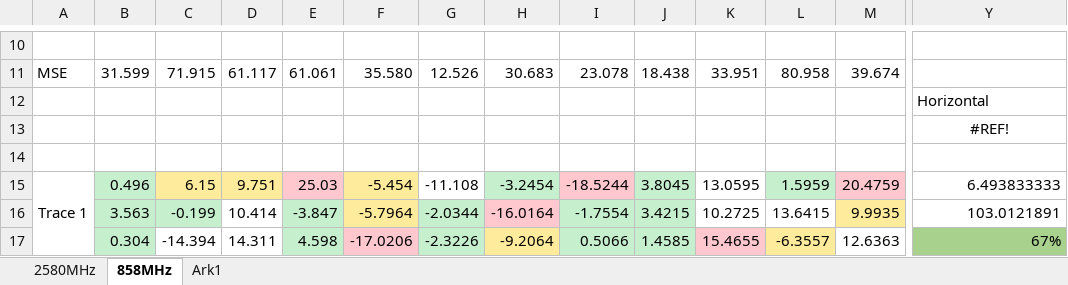
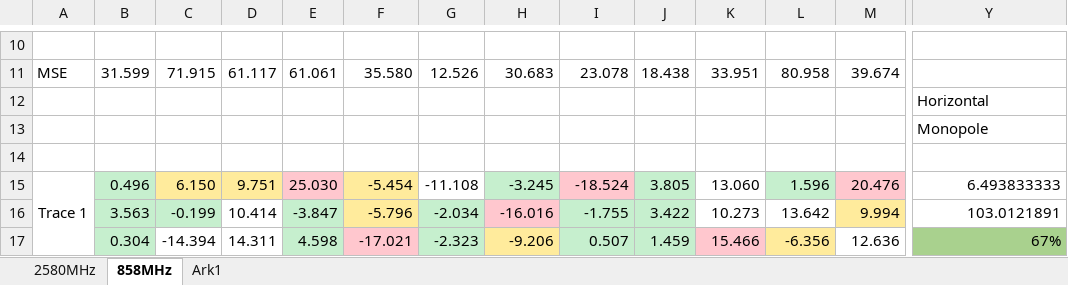
Before and after one commit to tkjj13/P7, an Excel workbook: Meas/figs858/diff858.xlsx, sheet 858MHz, drawn as a sheet; only a part is shown, gaps mark what is left out; values as stored, in another font and other column widths than the file's, no borders; conditional formats not drawn; the diff covers the shown part only; the diff names each change by its address in the sheet, - before the commit and + after, or states it on an @@ line.

```diff
--- a/Meas/figs858/diff858.xlsx (sheet 858MHz)
+++ b/Meas/figs858/diff858.xlsx (sheet 858MHz)
-Y13: #REF!
+Y13: Monopole
-Y13 alignment: center
+Y13 alignment: left
-C15: 6.15
+C15: 6.150
-E15: 25.03
+E15: 25.030
-H15: -3.2454
+H15: -3.245
-I15: -18.5244
+I15: -18.524
-J15: 3.8045
+J15: 3.805
-K15: 13.0595
+K15: 13.060
-L15: 1.5959
+L15: 1.596
-M15: 20.4759
+M15: 20.476
-F16: -5.7964
+F16: -5.796
-G16: -2.0344
+G16: -2.034
-H16: -16.0164
+H16: -16.016
-I16: -1.7554
+I16: -1.755
-J16: 3.4215
+J16: 3.422
-K16: 10.2725
+K16: 10.273
-L16: 13.6415
+L16: 13.642
-M16: 9.9935
+M16: 9.994
-F17: -17.0206
+F17: -17.021
-G17: -2.3226
+G17: -2.323
-H17: -9.2064
+H17: -9.206
-I17: 0.5066
+I17: 0.507
-J17: 1.4585
+J17: 1.459
-K17: 15.4655
+K17: 15.466
-L17: -6.3557
+L17: -6.356
-M17: 12.6363
+M17: 12.636
```
Also changed, not shown: other rows of this sheet, formulas that keep their value, Meas/figs858/diff2.xlsx.
